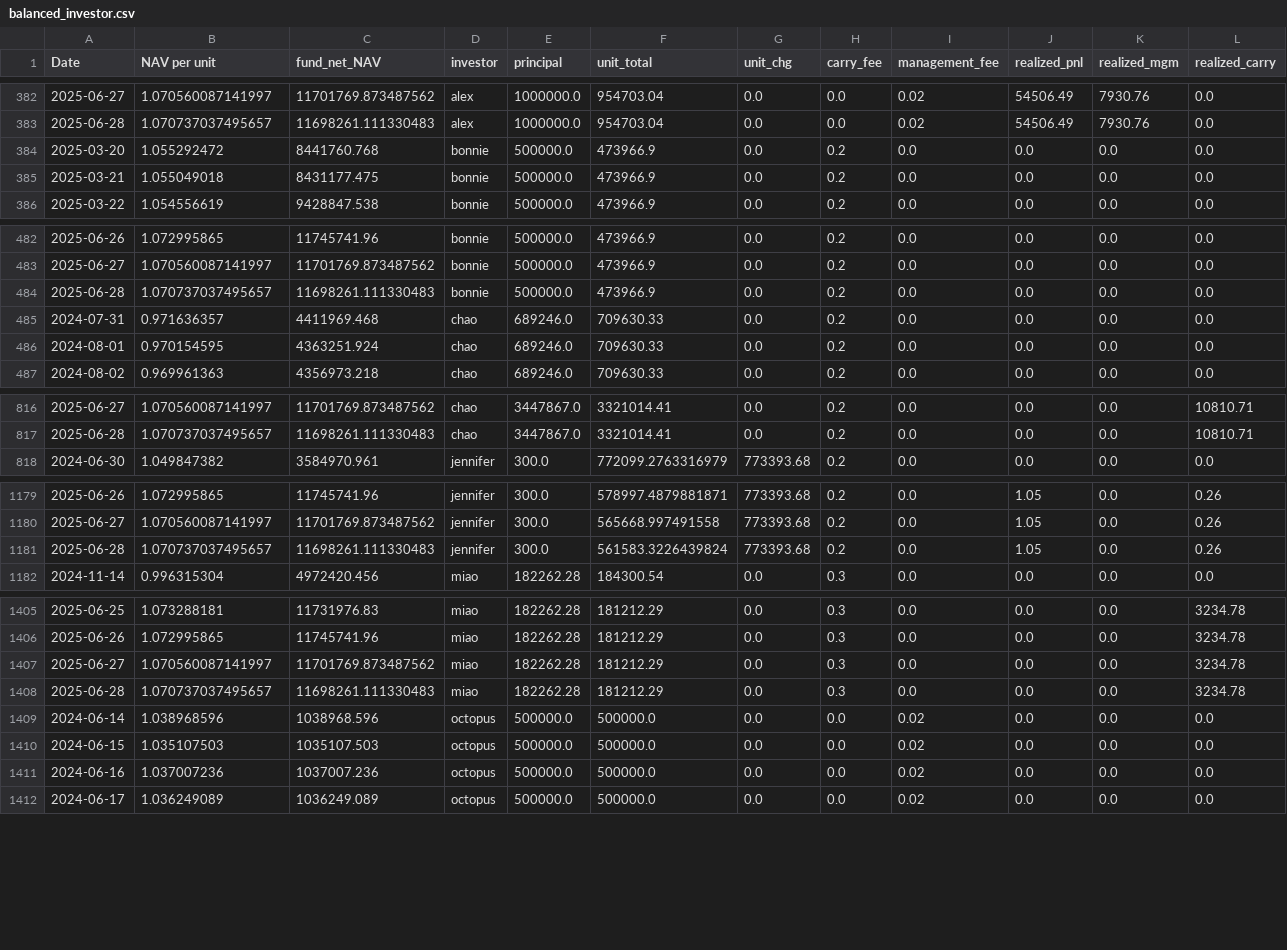
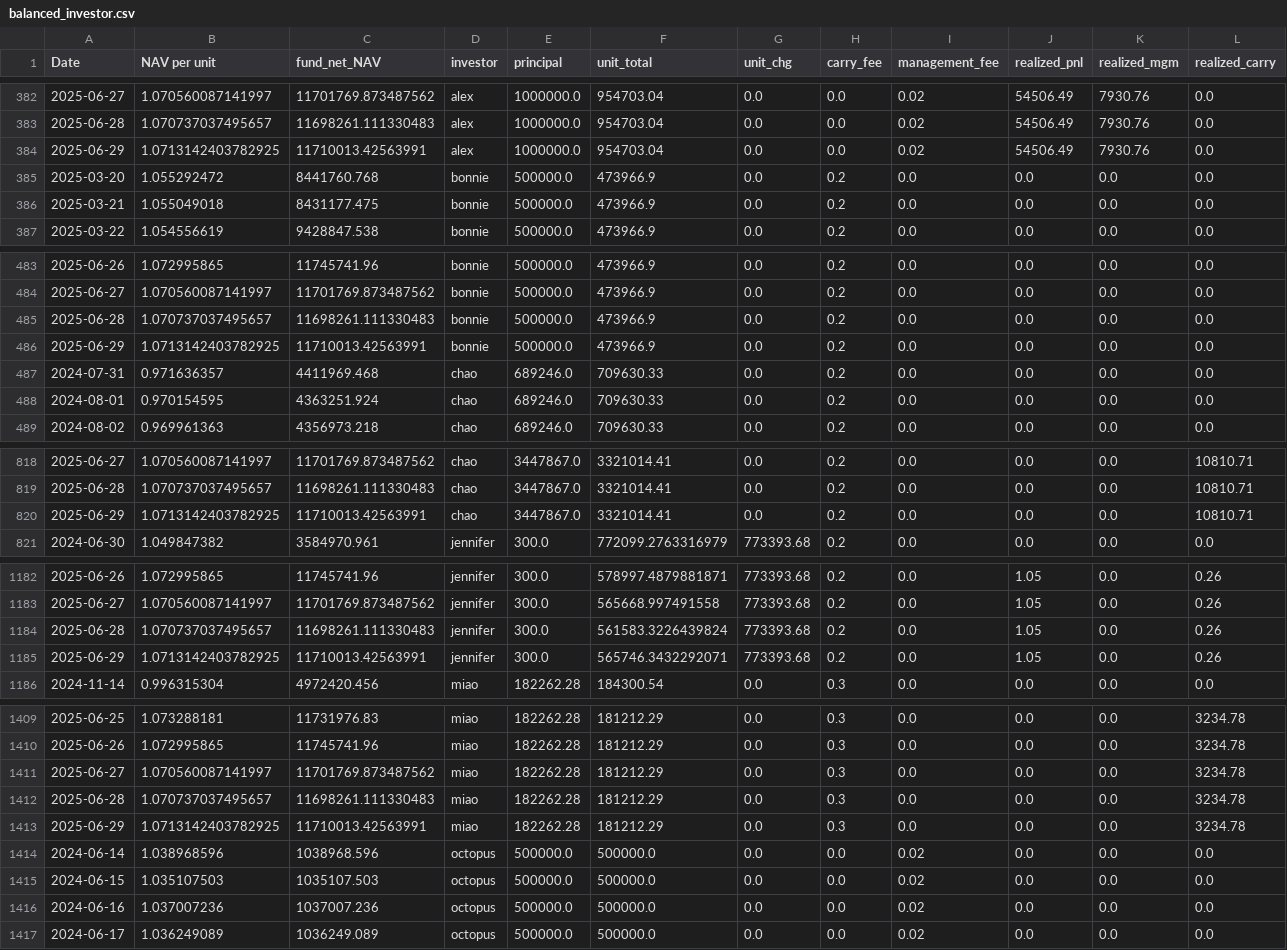
Before and after one commit to magicdlf/01capital, a CSV file: fof-info/data/balanced_investor.csv, drawn as a sheet; only a part is shown, gaps mark what is left out; rows hold the shown columns only; the diff covers the shown part only; the diff names each change by its address in the sheet, - before the commit and + after, or states it on an @@ line.

Commit message:
Update fof-info project - 2025-06-29 21:38:25

```diff
--- a/fof-info/data/balanced_investor.csv
+++ b/fof-info/data/balanced_investor.csv
+row 384: 2025-06-29 | 1.0713142403782925 | 11710013.42563991 | alex | 1000000.0 | 954703.04 | 0.0 | 0.0 | 0.02 | 54506.49 | 7930.76 | 0.0
+row 486: 2025-06-29 | 1.0713142403782925 | 11710013.42563991 | bonnie | 500000.0 | 473966.9 | 0.0 | 0.2 | 0.0 | 0.0 | 0.0 | 0.0
+row 820: 2025-06-29 | 1.0713142403782925 | 11710013.42563991 | chao | 3447867.0 | 3321014.41 | 0.0 | 0.2 | 0.0 | 0.0 | 0.0 | 10810.71
+row 1185: 2025-06-29 | 1.0713142403782925 | 11710013.42563991 | jennifer | 300.0 | 565746.3432292071 | 773393.68 | 0.2 | 0.0 | 1.05 | 0.0 | 0.26
+row 1413: 2025-06-29 | 1.0713142403782925 | 11710013.42563991 | miao | 182262.28 | 181212.29 | 0.0 | 0.3 | 0.0 | 0.0 | 0.0 | 3234.78
```
Also changed, not shown: 4 added rows elsewhere in this file, fof-info/data/arbitrage.csv, fof-info/data/arbitrage_investor.csv, 2 other files.
